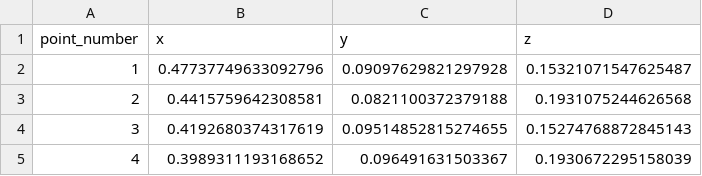
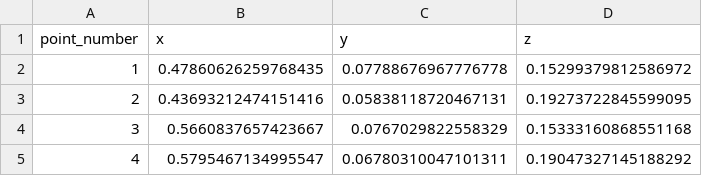
Before and after one commit to lindodan/Bc.Thesis-Public, a CSV file: measurement_left_fullarm/contact_points_log1_left.csv, drawn as a sheet.

Commit message:
updated evaluation for full_arm left position

```diff
--- a/measurement_left_fullarm/contact_points_log1_left.csv
+++ b/measurement_left_fullarm/contact_points_log1_left.csv
@@ -1,5 +1,5 @@
 point_number,x,y,z
-1,0.47737749633092796,0.09097629821297928,0.15321071547625487
-2,0.4415759642308581,0.0821100372379188,0.1931075244626568
-3,0.4192680374317619,0.09514852815274655,0.15274768872845143
-4,0.3989311193168652,0.096491631503367,0.1930672295158039
+1,0.47860626259768435,0.07788676967776778,0.15299379812586972
+2,0.43693212474151416,0.05838118720467131,0.19273722845599095
+3,0.5660837657423667,0.0767029822558329,0.15333160868551168
+4,0.5795467134995547,0.06780310047101311,0.19047327145188292
```
Also changed, not shown: 2 other files.
